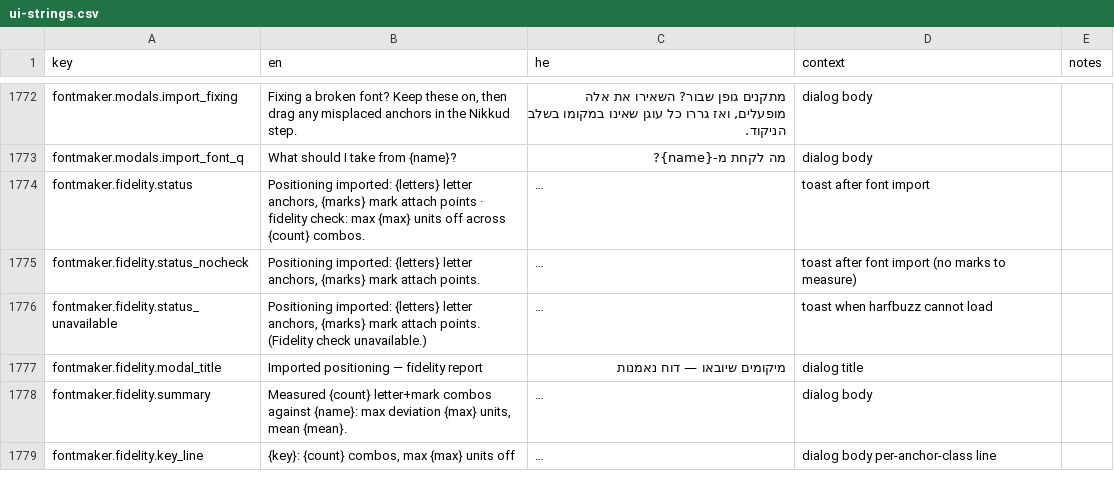
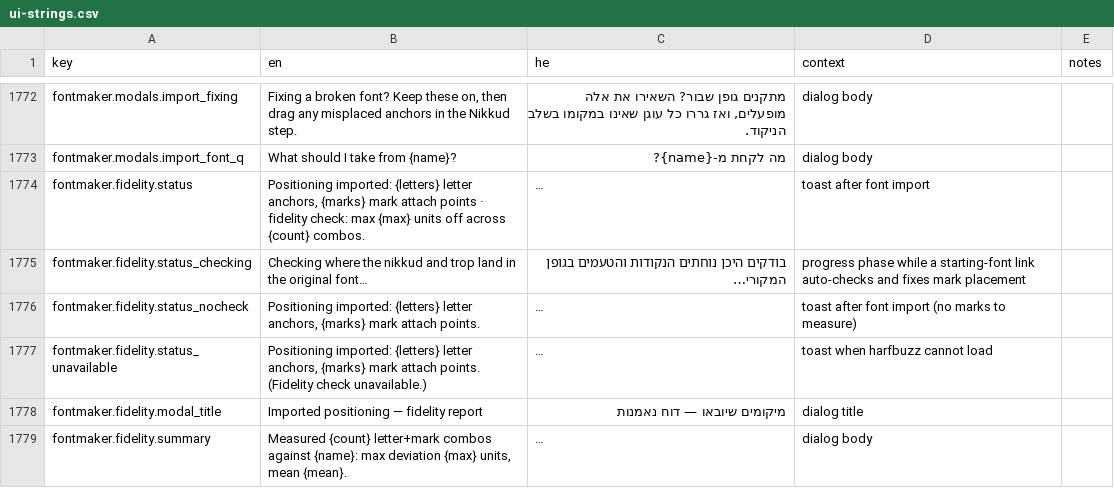
Before and after one commit to Hbleiberg/Hebrew_Blender, a CSV file: locales/ui-strings.csv, drawn as a sheet; only a part is shown, gaps mark what is left out; the shorter side is filled out with more unchanged rows; long unchanged cells end in …; the diff covers the shown part only; the diff names each change by its address in the sheet, - before the commit and + after, or states it on an @@ line.

```diff
--- a/locales/ui-strings.csv
+++ b/locales/ui-strings.csv
+row 1775: fontmaker.fidelity.status_checking | Checking where the nikkud and trop land in the original font… | בודקים היכן נוחתים הנקודות והטעמים בגופן המקורי… | progress phase while a starting-font link auto-checks and fixes mark placement
```
Also changed, not shown: 1 added row elsewhere in this file, 4 other files.
